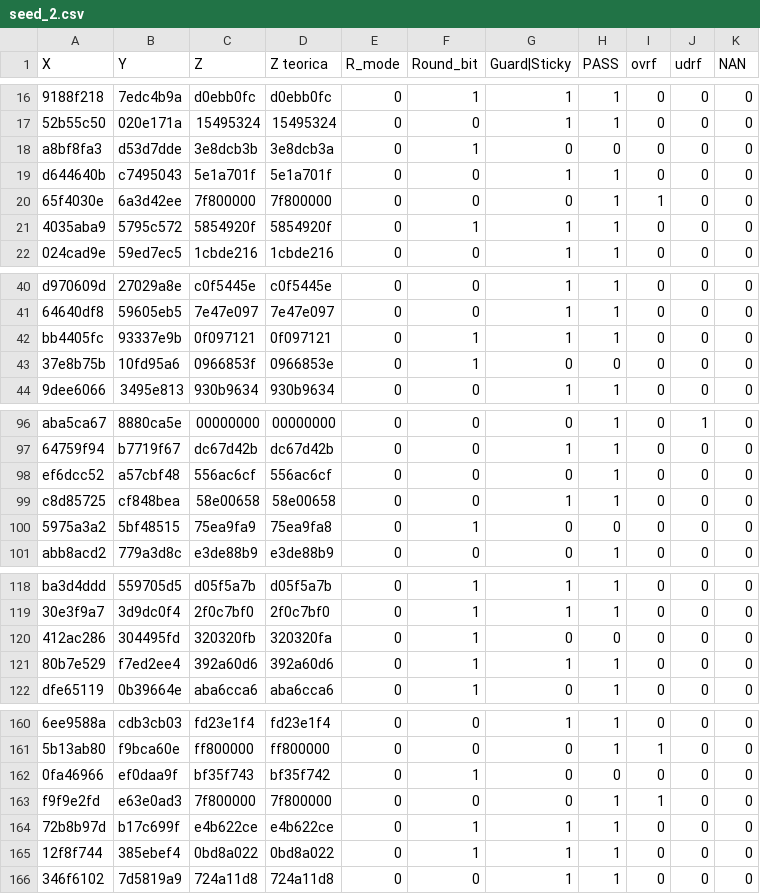
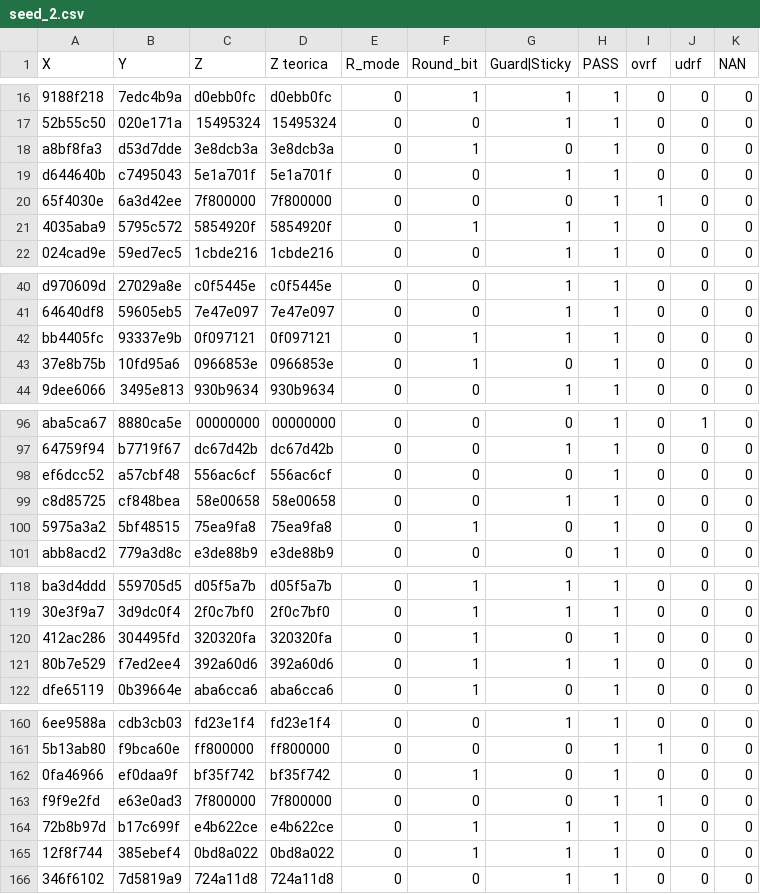
Before and after one commit to David-Badilla/proyecto2_verificacion, a CSV file: CSV_salidas/r_mode_0/seed_2.csv, drawn as a sheet; only a part is shown, gaps mark what is left out; the diff names each change by its address in the sheet, - before the commit and + after, or states it on an @@ line.

```diff
--- a/CSV_salidas/r_mode_0/seed_2.csv
+++ b/CSV_salidas/r_mode_0/seed_2.csv
-C18 (Z): 3e8dcb3b
+C18 (Z): 3e8dcb3a
-H18 (PASS): 0
+H18 (PASS): 1
-C43 (Z): 0966853f
+C43 (Z): 0966853e
-H43 (PASS): 0
+H43 (PASS): 1
-C100 (Z): 75ea9fa9
+C100 (Z): 75ea9fa8
-H100 (PASS): 0
+H100 (PASS): 1
-C120 (Z): 320320fb
+C120 (Z): 320320fa
-H120 (PASS): 0
+H120 (PASS): 1
-C162 (Z): bf35f743
+C162 (Z): bf35f742
-H162 (PASS): 0
+H162 (PASS): 1
```
Also changed, not shown: CSV_salidas/r_mode_0/seed_1.csv, CSV_salidas/r_mode_0/seed_3.csv, 8 other files.
